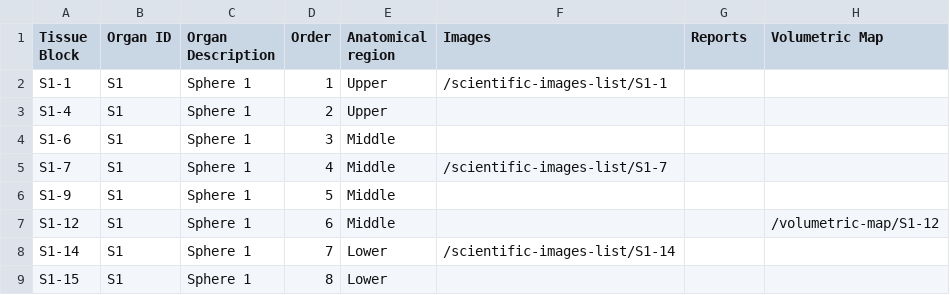
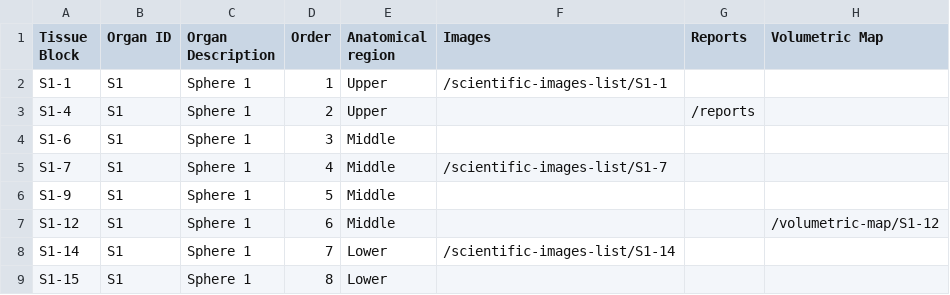
Before and after one commit to TACC/tissue-data-explorer, a CSV file: start/blocks.csv, drawn as a sheet.

```diff
--- a/start/blocks.csv
+++ b/start/blocks.csv
@@ -2,3 +2,3 @@ Tissue Block,Organ ID,Organ Description,Order,Anatomical region,Images,Reports,V
 S1-1,S1,Sphere 1,1,Upper,/scientific-images-list/S1-1, ,
-S1-4,S1,Sphere 1,2,Upper, , ,
+S1-4,S1,Sphere 1,2,Upper, ,/reports,
 S1-6,S1,Sphere 1,3,Middle, , ,
```
Also changed, not shown: 7 other files.
